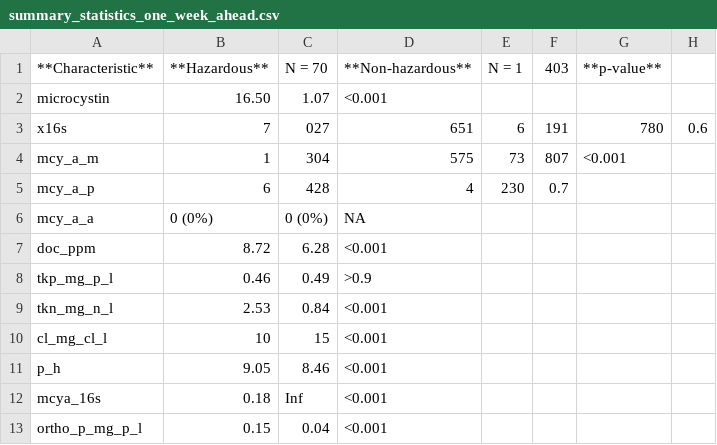
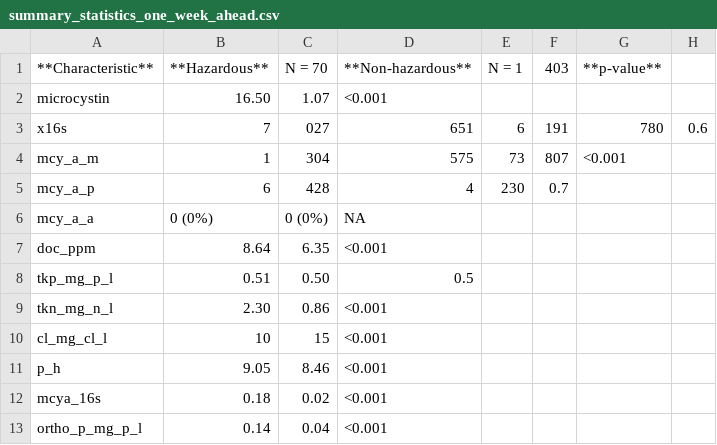
Before and after one commit to pommevilla/one_week_ahead, a CSV file: results/summary_statistics_one_week_ahead.csv, drawn as a sheet.

```diff
--- a/results/summary_statistics_one_week_ahead.csv
+++ b/results/summary_statistics_one_week_ahead.csv
@@ -6,8 +6,8 @@ mcy_a_p,6,428,4,230,0.7
 mcy_a_a,0 (0%),0 (0%),NA
-doc_ppm,8.72,6.28,<0.001
-tkp_mg_p_l,0.46,0.49,>0.9
-tkn_mg_n_l,2.53,0.84,<0.001
+doc_ppm,8.64,6.35,<0.001
+tkp_mg_p_l,0.51,0.50,0.5
+tkn_mg_n_l,2.30,0.86,<0.001
 cl_mg_cl_l,10,15,<0.001
 p_h,9.05,8.46,<0.001
-mcya_16s,0.18,Inf,<0.001
-ortho_p_mg_p_l,0.15,0.04,<0.001
+mcya_16s,0.18,0.02,<0.001
+ortho_p_mg_p_l,0.14,0.04,<0.001
```
Also changed, not shown: data/land_use/sample_site_land_use_percentages.csv, data/model_training/training_results_all.csv, 12 other files.
